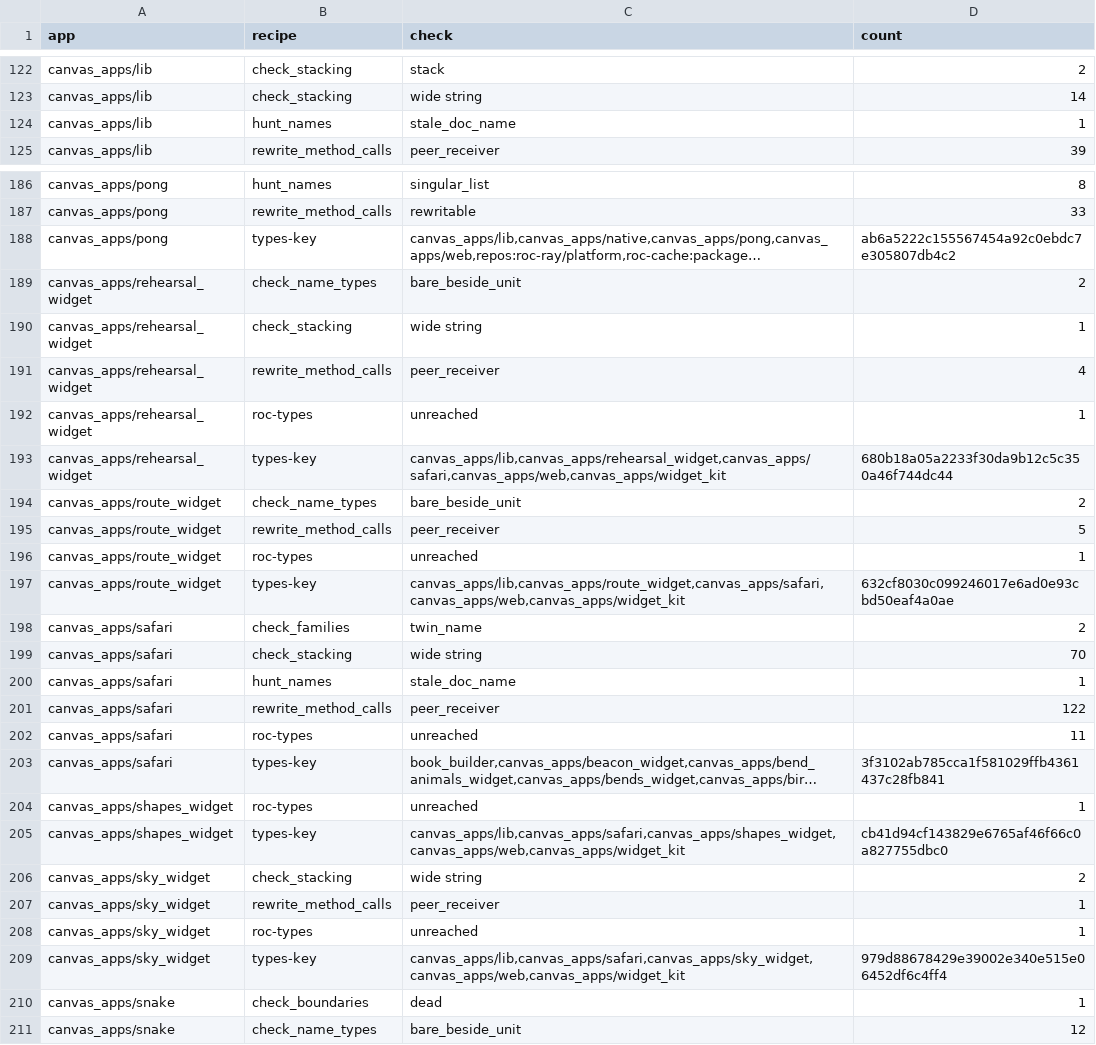
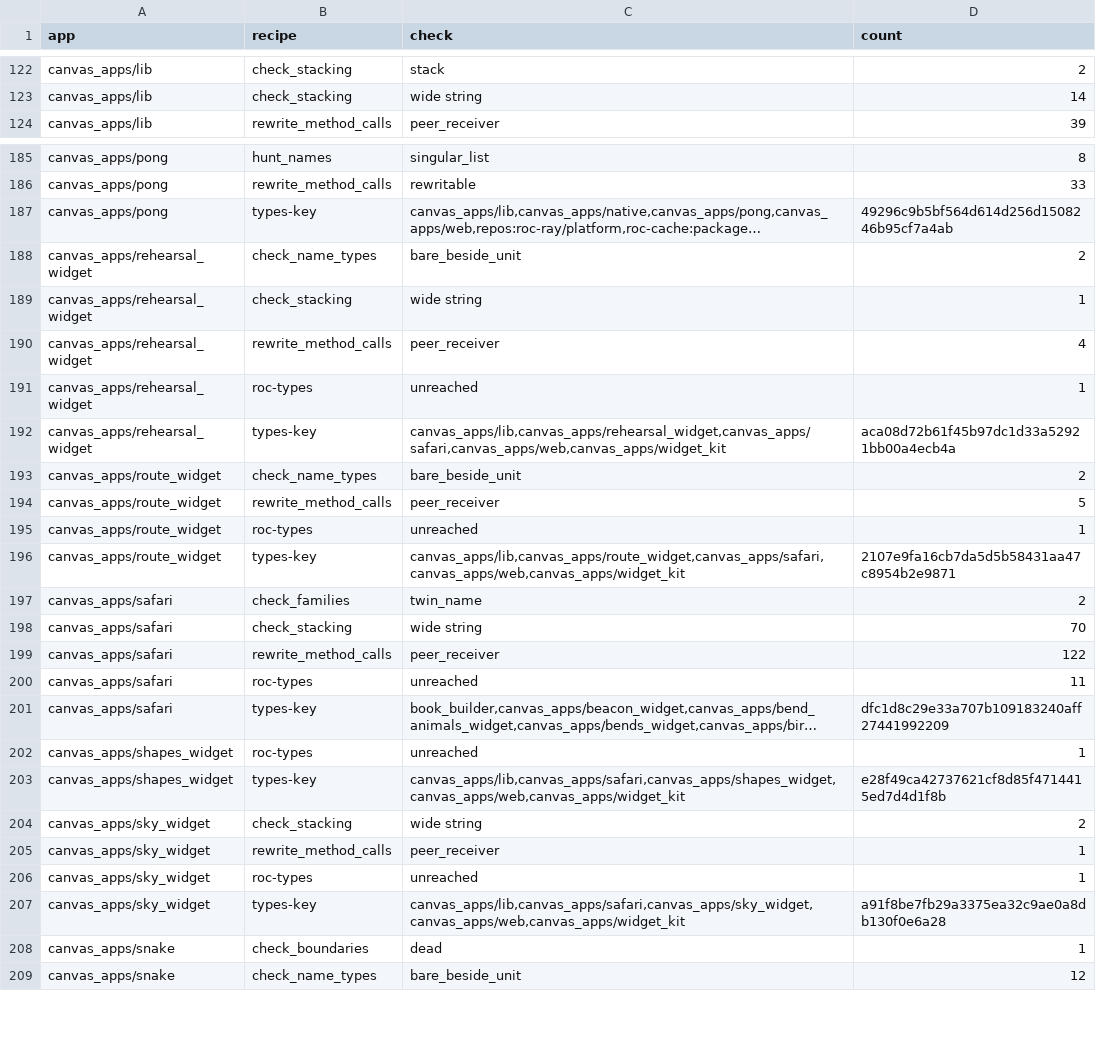
Before and after one commit to showell/roc-apps, a TSV file: tools/quality_baseline.tsv, drawn as a sheet; only a part is shown, gaps mark what is left out; long unchanged cells end in …; removed rows and columns are numbered as before the commit, all else as after; the diff covers the shown part only; the diff names each change by its address in the sheet, - before the commit and + after, or states it on an @@ line.

```diff
--- a/tools/quality_baseline.tsv
+++ b/tools/quality_baseline.tsv
-row 124: canvas_apps/lib | hunt_names | stale_doc_name | 1
-D187 (count): ab6a5222c155567454a92c0ebdc7e305807db4c2
+D187 (count): 49296c9b5bf564d614d256d1508246b95cf7a4ab
-D192 (count): 680b18a05a2233f30da9b12c5c350a46f744dc44
+D192 (count): aca08d72b61f45b97dc1d33a52921bb00a4ecb4a
-D196 (count): 632cf8030c099246017e6ad0e93cbd50eaf4a0ae
+D196 (count): 2107e9fa16cb7da5d5b58431aa47c8954b2e9871
-row 200: canvas_apps/safari | hunt_names | stale_doc_name | 1
-D201 (count): 3f3102ab785cca1f581029ffb4361437c28fb841
+D201 (count): dfc1d8c29e33a707b109183240aff27441992209
-D203 (count): cb41d94cf143829e6765af46f66c0a827755dbc0
+D203 (count): e28f49ca42737621cf8d85f4714415ed7d4d1f8b
-D207 (count): 979d88678429e39002e340e515e06452df6c4ff4
+D207 (count): a91f8be7fb29a3375ea32c9ae0a8db130f0e6a28
```
Also changed, not shown: 1 removed row and 40 edited cells elsewhere in this file.
